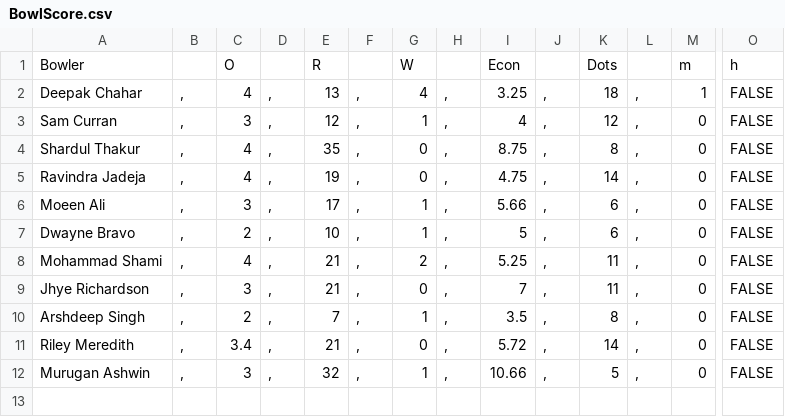
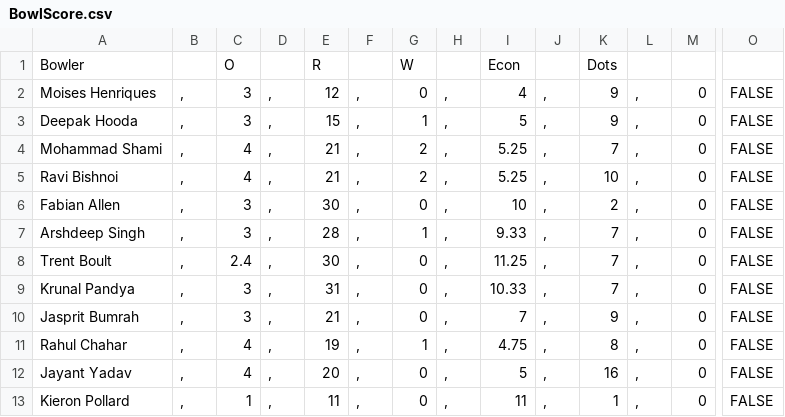
Before and after one commit to JiyaRashi/IPLFranchise2021, a CSV file: Data/MatchPoints/17/BowlScore.csv, drawn as a sheet; only a part is shown, gaps mark what is left out; removed rows and columns are numbered as before the commit, all else as after; rows hold the shown columns only; the diff names each change by its address in the sheet, - before the commit and + after, or states it on an @@ line.

```diff
--- a/Data/MatchPoints/17/BowlScore.csv
+++ b/Data/MatchPoints/17/BowlScore.csv
-M1: m
+M1: (empty)
-O1: h
+O1: (empty)
-row 2: Deepak Chahar | , | 4 | , | 13 | , | 4 | , | 3.25 | , | 18 | , | 1 | FALSE
-A2: Sam Curran
+A2: Moises Henriques
-G2: 1
+G2: 0
-K2: 12
+K2: 9
-row 4: Shardul Thakur | , | 4 | , | 35 | , | 0 | , | 8.75 | , | 8 | , | 0 | FALSE
-row 5: Ravindra Jadeja | , | 4 | , | 19 | , | 0 | , | 4.75 | , | 14 | , | 0 | FALSE
-row 6: Moeen Ali | , | 3 | , | 17 | , | 1 | , | 5.66 | , | 6 | , | 0 | FALSE
-A3: Dwayne Bravo
+A3: Deepak Hooda
-C3: 2
+C3: 3
-E3: 10
+E3: 15
-K3: 6
+K3: 9
-K4: 11
+K4: 7
+row 5: Ravi Bishnoi | , | 4 | , | 21 | , | 2 | , | 5.25 | , | 10 | , | 0 | FALSE
-A6: Jhye Richardson
+A6: Fabian Allen
-E6: 21
+E6: 30
-I6: 7
+I6: 10
-K6: 11
+K6: 2
-C7: 2
+C7: 3
-E7: 7
+E7: 28
-I7: 3.5
+I7: 9.33
-K7: 8
+K7: 7
+row 8: Trent Boult | , | 2.4 | , | 30 | , | 0 | , | 11.25 | , | 7 | , | 0 | FALSE
+row 9: Krunal Pandya | , | 3 | , | 31 | , | 0 | , | 10.33 | , | 7 | , | 0 | FALSE
-A10: Riley Meredith
+A10: Jasprit Bumrah
-C10: 3.4
+C10: 3
-I10: 5.72
+I10: 7
-K10: 14
+K10: 9
-A11: Murugan Ashwin
+A11: Rahul Chahar
-C11: 3
+C11: 4
-E11: 32
+E11: 19
-I11: 10.66
+I11: 4.75
-K11: 5
+K11: 8
+row 12: Jayant Yadav | , | 4 | , | 20 | , | 0 | , | 5 | , | 16 | , | 0 | FALSE
+row 13: Kieron Pollard | , | 1 | , | 11 | , | 0 | , | 11 | , | 1 | , | 0 | FALSE
```
Also changed, not shown: Data/MatchPoints/17/BatScore.csv.
